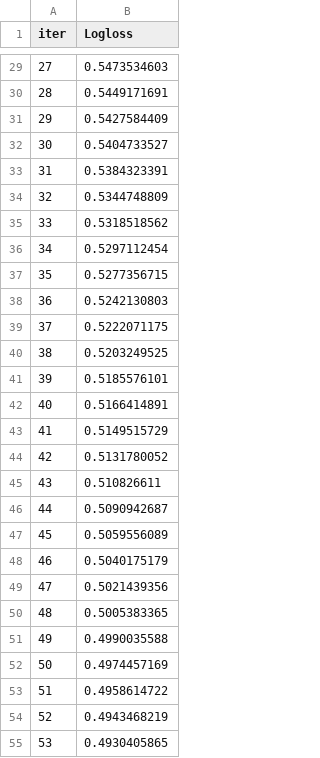
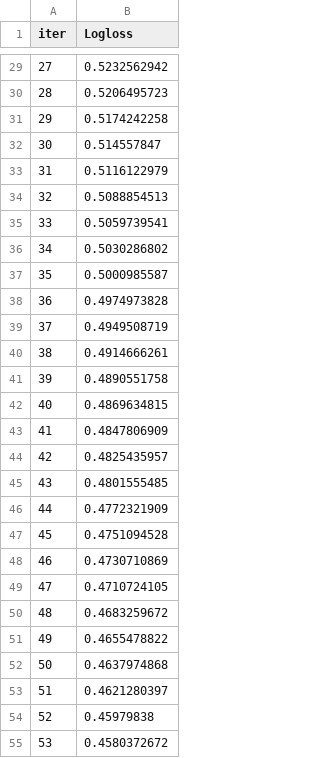
Before and after one commit to bagaskoroah/ml-credit-risk, a TSV file: catboost_info/learn_error.tsv, drawn as a sheet; only a part is shown, gaps mark what is left out; the diff covers the shown part only.

```diff
--- a/catboost_info/learn_error.tsv
+++ b/catboost_info/learn_error.tsv
@@ -29,27 +29,27 @@ iter	Logloss
-27	0.5473534603
-28	0.5449171691
-29	0.5427584409
-30	0.5404733527
-31	0.5384323391
-32	0.5344748809
-33	0.5318518562
-34	0.5297112454
-35	0.5277356715
-36	0.5242130803
-37	0.5222071175
-38	0.5203249525
-39	0.5185576101
-40	0.5166414891
-41	0.5149515729
-42	0.5131780052
-43	0.510826611
-44	0.5090942687
-45	0.5059556089
-46	0.5040175179
-47	0.5021439356
-48	0.5005383365
-49	0.4990035588
-50	0.4974457169
-51	0.4958614722
-52	0.4943468219
-53	0.4930405865
+27	0.5232562942
+28	0.5206495723
+29	0.5174242258
+30	0.514557847
+31	0.5116122979
+32	0.5088854513
+33	0.5059739541
+34	0.5030286802
+35	0.5000985587
+36	0.4974973828
+37	0.4949508719
+38	0.4914666261
+39	0.4890551758
+40	0.4869634815
+41	0.4847806909
+42	0.4825435957
+43	0.4801555485
+44	0.4772321909
+45	0.4751094528
+46	0.4730710869
+47	0.4710724105
+48	0.4683259672
+49	0.4655478822
+50	0.4637974868
+51	0.4621280397
+52	0.45979838
+53	0.4580372672
```
Also changed, not shown: 173 edited cells elsewhere in this file, catboost_info/time_left.tsv, 9 other files.
